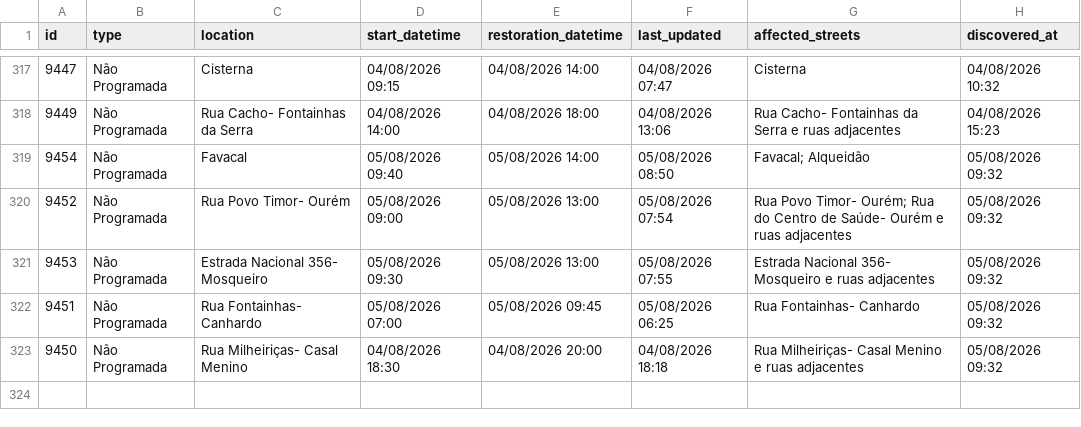
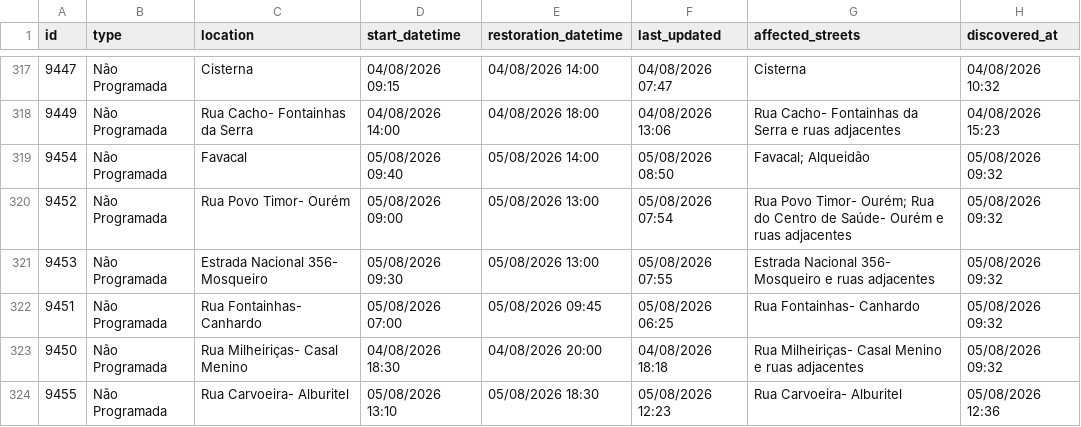
Before and after one commit to gadelhas/ourem.xyz, a CSV file: bewater/interruptions_history.csv, drawn as a sheet; only a part is shown, gaps mark what is left out.

```diff
--- a/bewater/interruptions_history.csv
+++ b/bewater/interruptions_history.csv
@@ -323 +323,2 @@ id,type,location,start_datetime,restoration_datetime,last_updated,affected_stree
 9450,Não Programada,Rua Milheiriças- Casal Menino,04/08/2026 18:30,04/08/2026 20:00,04/08/2026 18:18,Rua Milheiriças- Casal Menino e ruas adjacentes,05/08/2026 09:32
+9455,Não Programada,Rua Carvoeira- Alburitel,05/08/2026 13:10,05/08/2026 18:30,05/08/2026 12:23,Rua Carvoeira- Alburitel,05/08/2026 12:36
```
Also changed, not shown: 1 other file.
